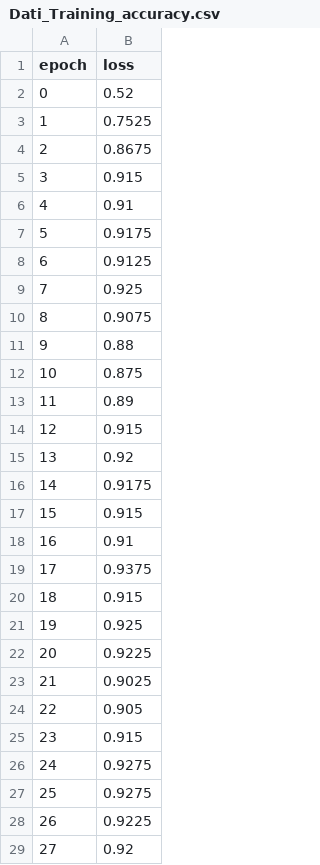
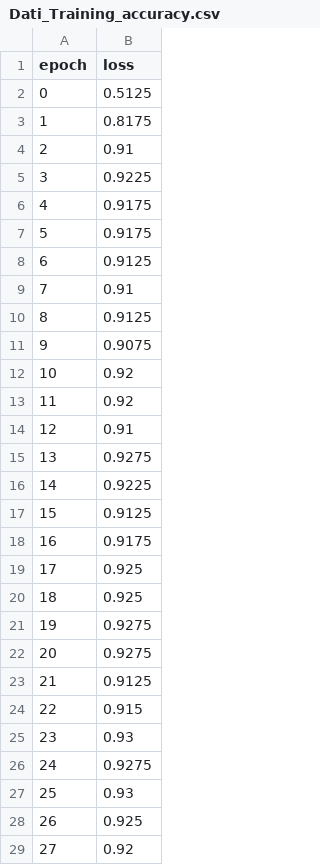
Before and after one commit to AudeDjoufack/PythonProject_Breast_Cancer_Dataset_Kaggle, a CSV file: Dati_Training_accuracy.csv, drawn as a sheet; only a part is shown; the diff covers the shown part only.

```diff
--- a/Dati_Training_accuracy.csv
+++ b/Dati_Training_accuracy.csv
@@ -1,29 +1,29 @@
 epoch,loss
-0,0.52
-1,0.7525
-2,0.8675
-3,0.915
-4,0.91
+0,0.5125
+1,0.8175
+2,0.91
+3,0.9225
+4,0.9175
 5,0.9175
 6,0.9125
-7,0.925
-8,0.9075
-9,0.88
-10,0.875
-11,0.89
-12,0.915
-13,0.92
-14,0.9175
-15,0.915
-16,0.91
-17,0.9375
-18,0.915
-19,0.925
-20,0.9225
-21,0.9025
-22,0.905
-23,0.915
+7,0.91
+8,0.9125
+9,0.9075
+10,0.92
+11,0.92
+12,0.91
+13,0.9275
+14,0.9225
+15,0.9125
+16,0.9175
+17,0.925
+18,0.925
+19,0.9275
+20,0.9275
+21,0.9125
+22,0.915
+23,0.93
 24,0.9275
-25,0.9275
-26,0.9225
+25,0.93
+26,0.925
 27,0.92
```
Also changed, not shown: 22 edited cells elsewhere in this file, Dati_Test_accuracy.csv, Dati_Test_loss.csv, 4 other files.
